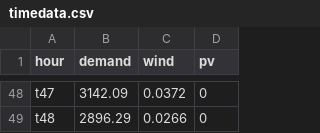
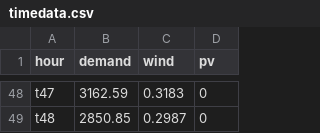
Before and after one commit to juliusmeier/steers-test, a CSV file: data/timedata.csv, drawn as a sheet; only a part is shown, gaps mark what is left out; the diff covers the shown part only; the diff names each change by its address in the sheet, - before the commit and + after, or states it on an @@ line.

```diff
--- a/data/timedata.csv
+++ b/data/timedata.csv
-B48 (demand): 3142.09
+B48 (demand): 3162.59
-C48 (wind): 0.0372
+C48 (wind): 0.3183
-B49 (demand): 2896.29
+B49 (demand): 2850.85
-C49 (wind): 0.0266
+C49 (wind): 0.2987
```
Also changed, not shown: 125 edited cells elsewhere in this file, data/technologies.csv, 1 other file.
